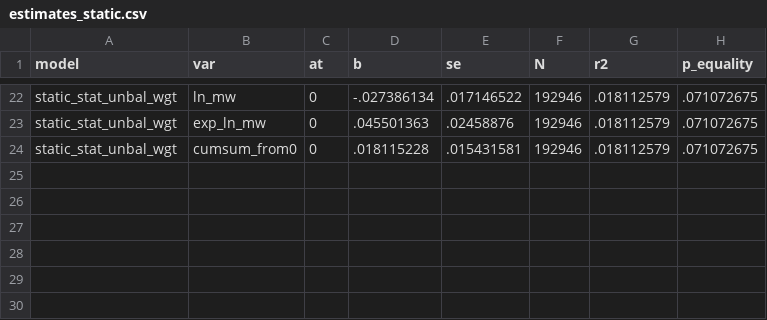
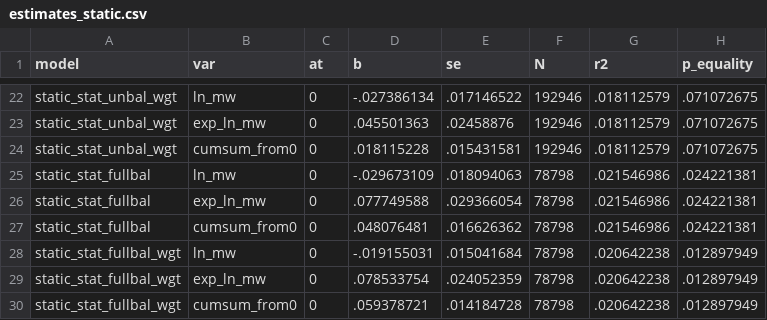
Before and after one commit to diegogentilepassaro/min_wage_rent, a CSV file: analysis/fd_robustness/output/estimates_static.csv, drawn as a sheet; only a part is shown, gaps mark what is left out; the diff names each change by its address in the sheet, - before the commit and + after, or states it on an @@ line.

Commit message:
#115 added extra cols, renamed tables

```diff
--- a/analysis/fd_robustness/output/estimates_static.csv
+++ b/analysis/fd_robustness/output/estimates_static.csv
+row 25: static_stat_fullbal | ln_mw | 0 | -.029673109 | .018094063 | 78798 | .021546986 | .024221381
+row 26: static_stat_fullbal | exp_ln_mw | 0 | .077749588 | .029366054 | 78798 | .021546986 | .024221381
+row 27: static_stat_fullbal | cumsum_from0 | 0 | .048076481 | .016626362 | 78798 | .021546986 | .024221381
+row 28: static_stat_fullbal_wgt | ln_mw | 0 | -.019155031 | .015041684 | 78798 | .020642238 | .012897949
+row 29: static_stat_fullbal_wgt | exp_ln_mw | 0 | .078533754 | .024052359 | 78798 | .020642238 | .012897949
+row 30: static_stat_fullbal_wgt | cumsum_from0 | 0 | .059378721 | .014184728 | 78798 | .020642238 | .012897949
```
Also changed, not shown: 6 other files.
